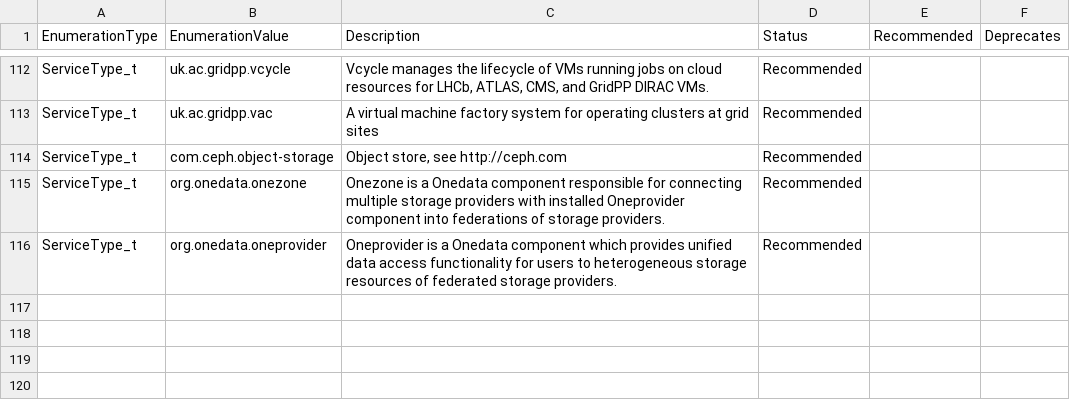
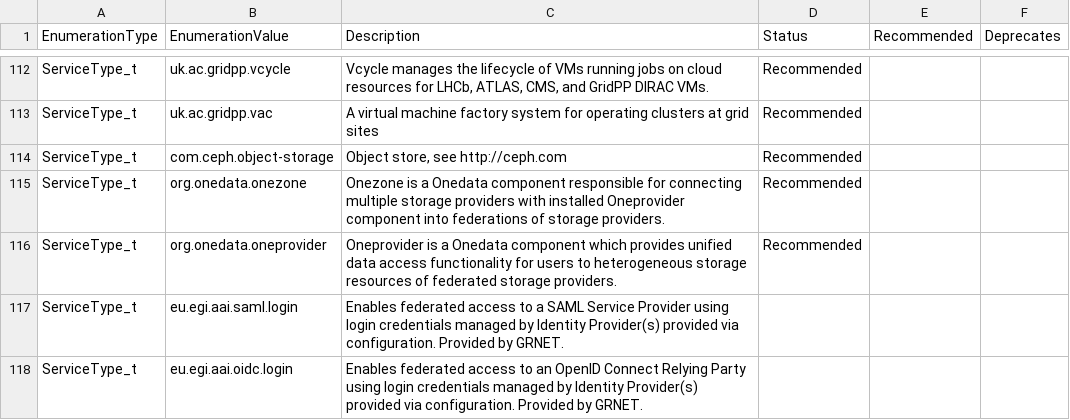
Before and after one commit to RoseECooper/Enumerations, a CSV file: ServiceType_t-draft.csv, drawn as a sheet; only a part is shown, gaps mark what is left out; the diff names each change by its address in the sheet, - before the commit and + after, or states it on an @@ line.

Commit message:
Add "eu.egi.aai.*.login" ServiceTypes

```diff
--- a/ServiceType_t-draft.csv
+++ b/ServiceType_t-draft.csv
+row 117: ServiceType_t | eu.egi.aai.saml.login | Enables federated access to a SAML Service Provider using login credentials managed by Identity Provider(s) provided via configuration. Provided by GRNET.
+row 118: ServiceType_t | eu.egi.aai.oidc.login | Enables federated access to an OpenID Connect Relying Party using login credentials managed by Identity Provider(s) provided via configuration. Provided by GRNET.
```
Also changed, not shown: ServiceType_t.csv.
